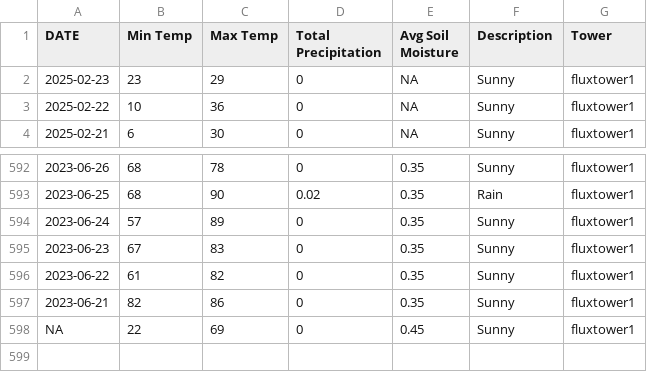
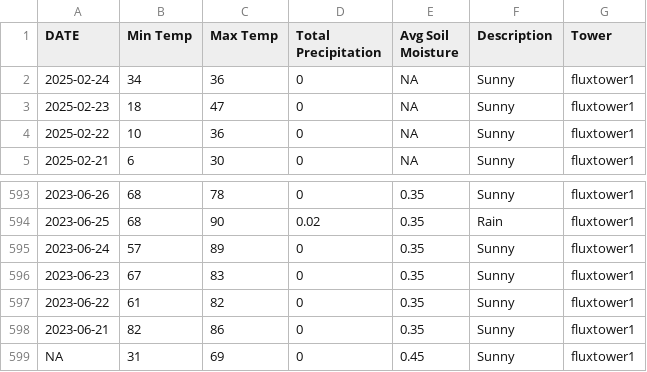
Before and after one commit to kesondrakey/kesondrakey.github.io, a CSV file: files/daily_fluxtower1.csv, drawn as a sheet; only a part is shown, gaps mark what is left out.

```diff
--- a/files/daily_fluxtower1.csv
+++ b/files/daily_fluxtower1.csv
@@ -1,3 +1,4 @@
 DATE,Min Temp,Max Temp,Total Precipitation,Avg Soil Moisture,Description,Tower
-2025-02-23,23,29,0,NA,Sunny,fluxtower1
+2025-02-24,34,36,0,NA,Sunny,fluxtower1
+2025-02-23,18,47,0,NA,Sunny,fluxtower1
 2025-02-22,10,36,0,NA,Sunny,fluxtower1
@@ -597,2 +598,2 @@ DATE,Min Temp,Max Temp,Total Precipitation,Avg Soil Moisture,Description,Tower
 2023-06-21,82,86,0,0.35,Sunny,fluxtower1
-NA,22,69,0,0.45,Sunny,fluxtower1
+NA,31,69,0,0.45,Sunny,fluxtower1
```
Also changed, not shown: files/daily_fluxtower2.csv, files/daily_fluxtower3.csv, 21 other files.
